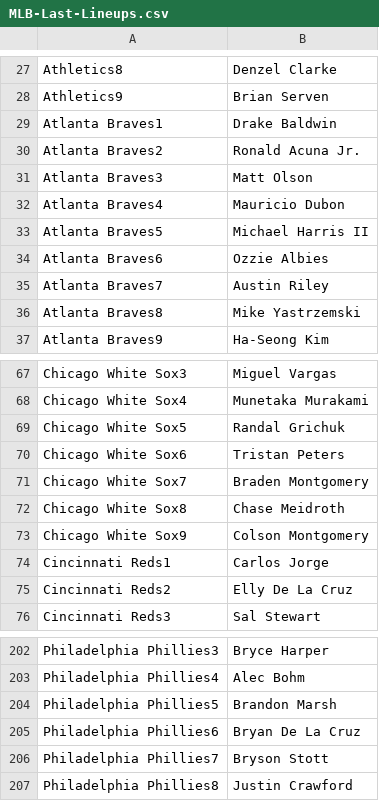
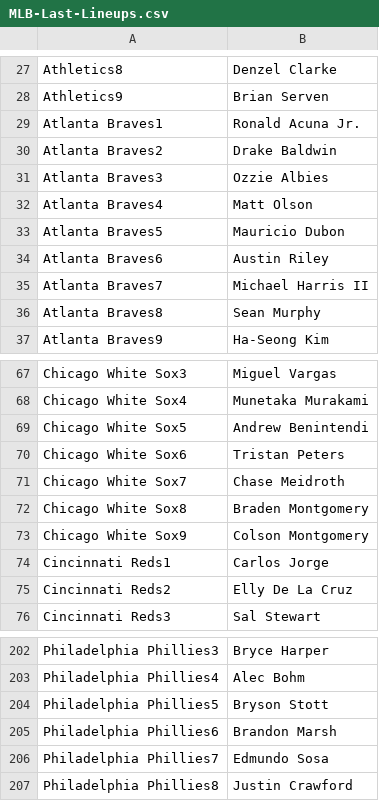
Before and after one commit to jack-simon4/jacks-models, a CSV file: src/assets/MLB-Last-Lineups.csv, drawn as a sheet; only a part is shown, gaps mark what is left out.

```diff
--- a/src/assets/MLB-Last-Lineups.csv
+++ b/src/assets/MLB-Last-Lineups.csv
@@ -28,10 +28,10 @@ Athletics8,Denzel Clarke
 Athletics9,Brian Serven
-Atlanta Braves1,Drake Baldwin
-Atlanta Braves2,Ronald Acuna Jr.
-Atlanta Braves3,Matt Olson
-Atlanta Braves4,Mauricio Dubon
-Atlanta Braves5,Michael Harris II
-Atlanta Braves6,Ozzie Albies
-Atlanta Braves7,Austin Riley
-Atlanta Braves8,Mike Yastrzemski
+Atlanta Braves1,Ronald Acuna Jr.
+Atlanta Braves2,Drake Baldwin
+Atlanta Braves3,Ozzie Albies
+Atlanta Braves4,Matt Olson
+Atlanta Braves5,Mauricio Dubon
+Atlanta Braves6,Austin Riley
+Atlanta Braves7,Michael Harris II
+Atlanta Braves8,Sean Murphy
 Atlanta Braves9,Ha-Seong Kim
@@ -68,6 +68,6 @@ Chicago White Sox3,Miguel Vargas
 Chicago White Sox4,Munetaka Murakami
-Chicago White Sox5,Randal Grichuk
+Chicago White Sox5,Andrew Benintendi
 Chicago White Sox6,Tristan Peters
-Chicago White Sox7,Braden Montgomery
-Chicago White Sox8,Chase Meidroth
+Chicago White Sox7,Chase Meidroth
+Chicago White Sox8,Braden Montgomery
 Chicago White Sox9,Colson Montgomery
@@ -203,5 +203,5 @@ Philadelphia Phillies3,Bryce Harper
 Philadelphia Phillies4,Alec Bohm
-Philadelphia Phillies5,Brandon Marsh
-Philadelphia Phillies6,Bryan De La Cruz
-Philadelphia Phillies7,Bryson Stott
+Philadelphia Phillies5,Bryson Stott
+Philadelphia Phillies6,Brandon Marsh
+Philadelphia Phillies7,Edmundo Sosa
 Philadelphia Phillies8,Justin Crawford
```
Also changed, not shown: src/assets/MLB-Lineups.csv, src/assets/MLB-Player-Props.csv, 1 other file.
